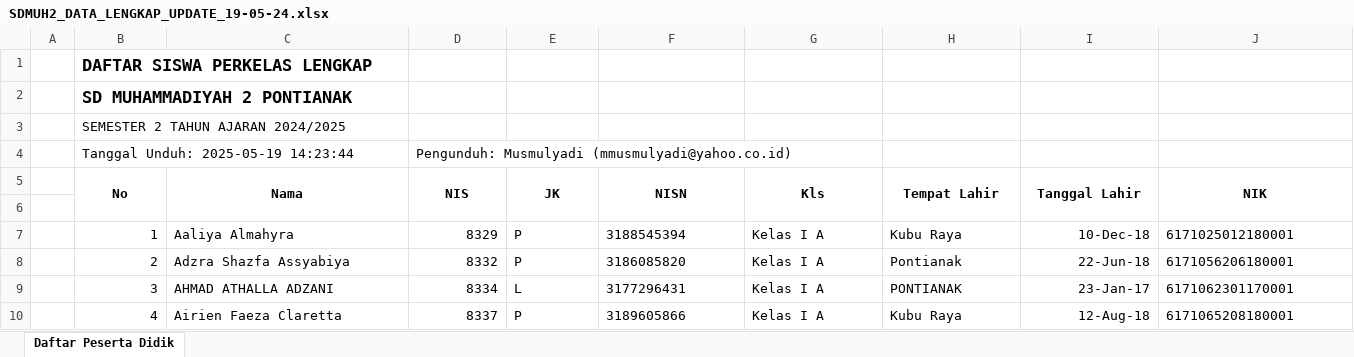
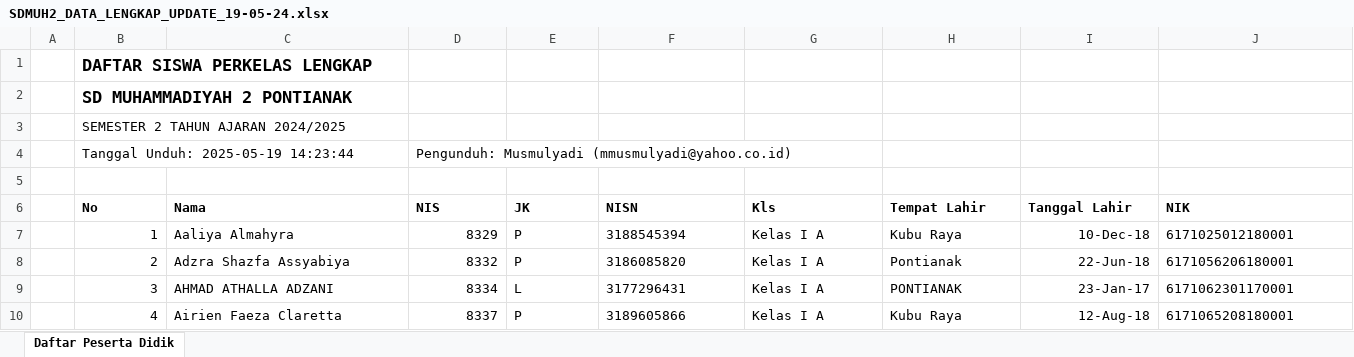
Before and after one commit to CVITKONSULTAN/norapos, an Excel workbook: SDMUH2_DATA_LENGKAP_UPDATE_19-05-24.xlsx, sheet Daftar Peserta Didik, drawn as a sheet; only a part is shown; values as stored, in another font and other column widths than the file's, no borders; removed rows and columns are numbered as before the commit, all else as after; rows hold the shown columns only; the diff covers the shown part only; the diff names each change by its address in the sheet, - before the commit and + after, or states it on an @@ line.

Commit message:
fix: update SDMUH2_DATA_LENGKAP_UPDATE_19-05-24.xlsx with latest data

```diff
--- a/SDMUH2_DATA_LENGKAP_UPDATE_19-05-24.xlsx (sheet Daftar Peserta Didik)
+++ b/SDMUH2_DATA_LENGKAP_UPDATE_19-05-24.xlsx (sheet Daftar Peserta Didik)
+row 5: (empty)
-B6:J6 alignment: center
+B6:J6 alignment: left
-B5:B6 merged
-C5:C6 merged
-D5:D6 merged
-E5:E6 merged
-F5:F6 merged
-G5:G6 merged
-H5:H6 merged
-I5:I6 merged
-J5:J6 merged
-row 6: (empty)
```
Also changed, not shown: cell formats and merged cells elsewhere in this sheet.
